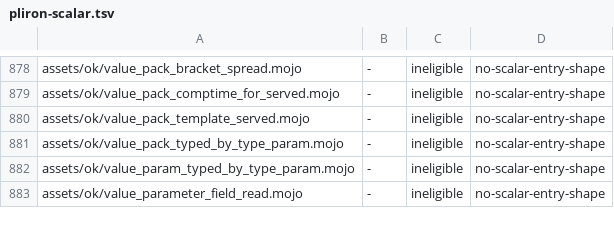
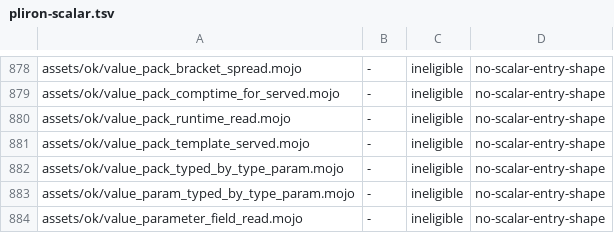
Before and after one commit to bpr/mojito, a TSV file: conformance/pliron-scalar.tsv, drawn as a sheet; only a part is shown, gaps mark what is left out; the diff names each change by its address in the sheet, - before the commit and + after, or states it on an @@ line.

Commit message:
A value pack read as a runtime value (`for v in values`, a runtime index, a whole binding) is now the bundled `ParameterList` the pin types it as, whose elements live in a constant array laid out once per program, so such reads run on the VM and natively instead of being rejected or forcing a Tuple clone.

```diff
--- a/conformance/pliron-scalar.tsv
+++ b/conformance/pliron-scalar.tsv
+row 880: assets/ok/value_pack_runtime_read.mojo | - | ineligible | no-scalar-entry-shape
```
Also changed, not shown: conformance/assets-mojo-rejects.tsv, conformance/pliron-parity.tsv, 56 other files.
